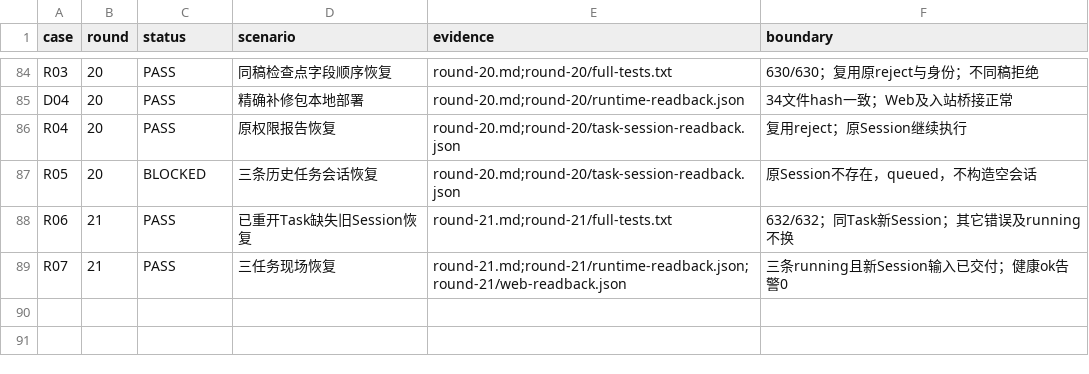
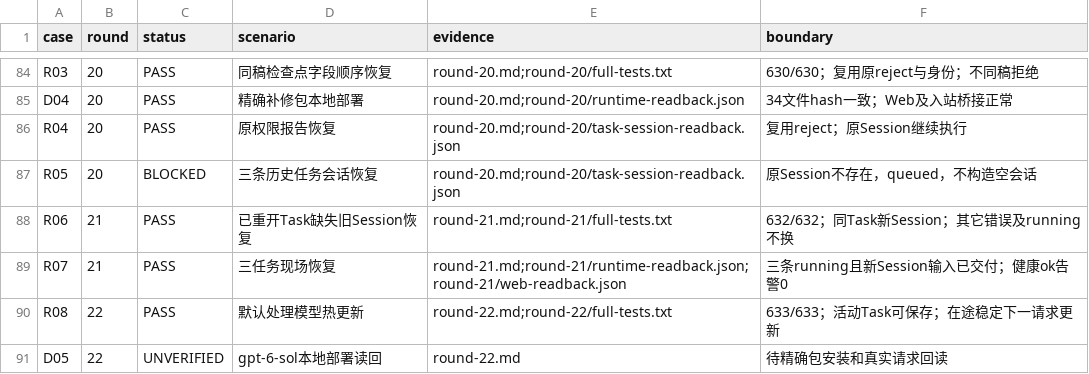
Before and after one commit to HiQ-AI/dingtalk-dsh-assistant, a CSV file: docs/acceptance/workflow-orchestration/matrix.csv, drawn as a sheet; only a part is shown, gaps mark what is left out.

```diff
--- a/docs/acceptance/workflow-orchestration/matrix.csv
+++ b/docs/acceptance/workflow-orchestration/matrix.csv
@@ -89 +89,3 @@
 "R07","21","PASS","三任务现场恢复","round-21.md;round-21/runtime-readback.json;round-21/web-readback.json","三条running且新Session输入已交付；健康ok告警0"
+"R08","22","PASS","默认处理模型热更新","round-22.md;round-22/full-tests.txt","633/633；活动Task可保存；在途稳定下一请求更新"
+"D05","22","UNVERIFIED","gpt-6-sol本地部署读回","round-22.md","待精确包安装和真实请求回读"
```
Also changed, not shown: 8 other files.
